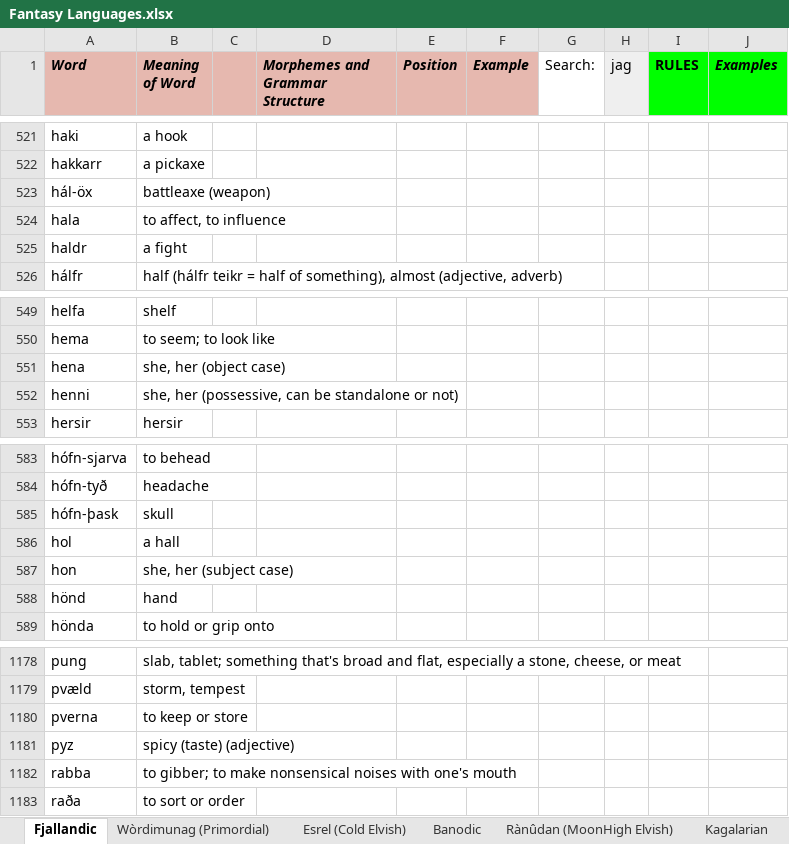
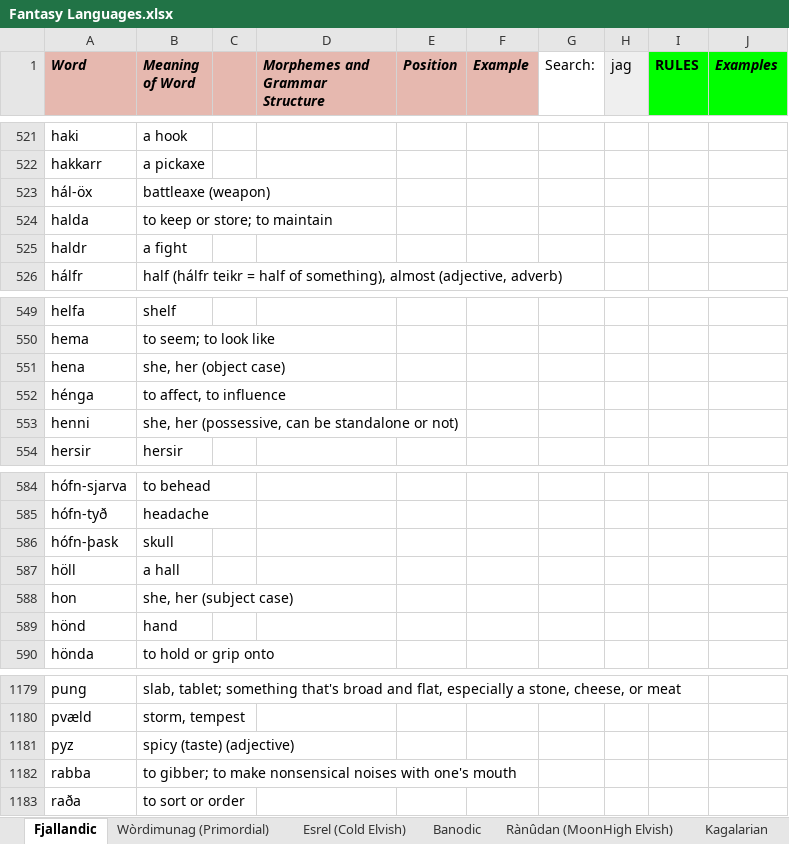
Before and after one commit to Oneo64/Auldworlde, an Excel workbook: Literature/Languages/Fantasy Languages.xlsx, sheet Fjallandic, drawn as a sheet; only a part is shown, gaps mark what is left out; values as stored, in another font and other column widths than the file's, no borders; charts and pictures not drawn; removed rows and columns are numbered as before the commit, all else as after; the diff names each change by its address in the sheet, - before the commit and + after, or states it on an @@ line.

Commit message:
Update Fantasy Languages.xlsx

```diff
--- a/Literature/Languages/Fantasy Languages.xlsx (sheet Fjallandic)
+++ b/Literature/Languages/Fantasy Languages.xlsx (sheet Fjallandic)
-row 524: hala | to affect, to influence
+row 524: halda | to keep or store; to maintain
+row 552: hénga | to affect, to influence
-A587 (Word): hol
+A587 (Word): höll
-row 1180: pverna | to keep or store
```
